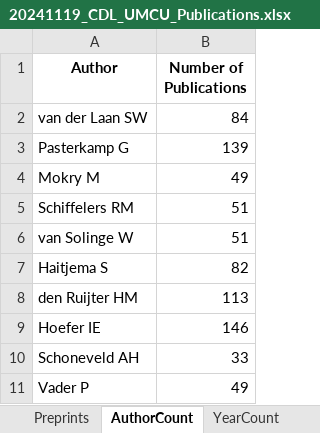
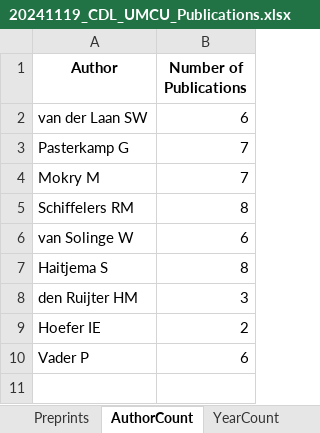
Before and after one commit to swvanderlaan/PubMed_Miner, an Excel workbook: results/20241119_CDL_UMCU_Publications.xlsx, sheet AuthorCount, drawn as a sheet; values as stored, in another font and other column widths than the file's, no borders; removed rows and columns are numbered as before the commit, all else as after; the diff names each change by its address in the sheet, - before the commit and + after, or states it on an @@ line.

```diff
--- a/results/20241119_CDL_UMCU_Publications.xlsx (sheet AuthorCount)
+++ b/results/20241119_CDL_UMCU_Publications.xlsx (sheet AuthorCount)
-B2 (Number of Publications): 84
+B2 (Number of Publications): 6
-B3 (Number of Publications): 139
+B3 (Number of Publications): 7
-B4 (Number of Publications): 49
+B4 (Number of Publications): 7
-B5 (Number of Publications): 51
+B5 (Number of Publications): 8
-B6 (Number of Publications): 51
+B6 (Number of Publications): 6
-B7 (Number of Publications): 82
+B7 (Number of Publications): 8
-B8 (Number of Publications): 113
+B8 (Number of Publications): 3
-B9 (Number of Publications): 146
+B9 (Number of Publications): 2
-row 10: Schoneveld AH | 33
-B10 (Number of Publications): 49
+B10 (Number of Publications): 6
```
Also changed, not shown: sheet Publications, sheet PubTypeYearCount, sheet Preprints, sheet YearCount, 31 other files.
